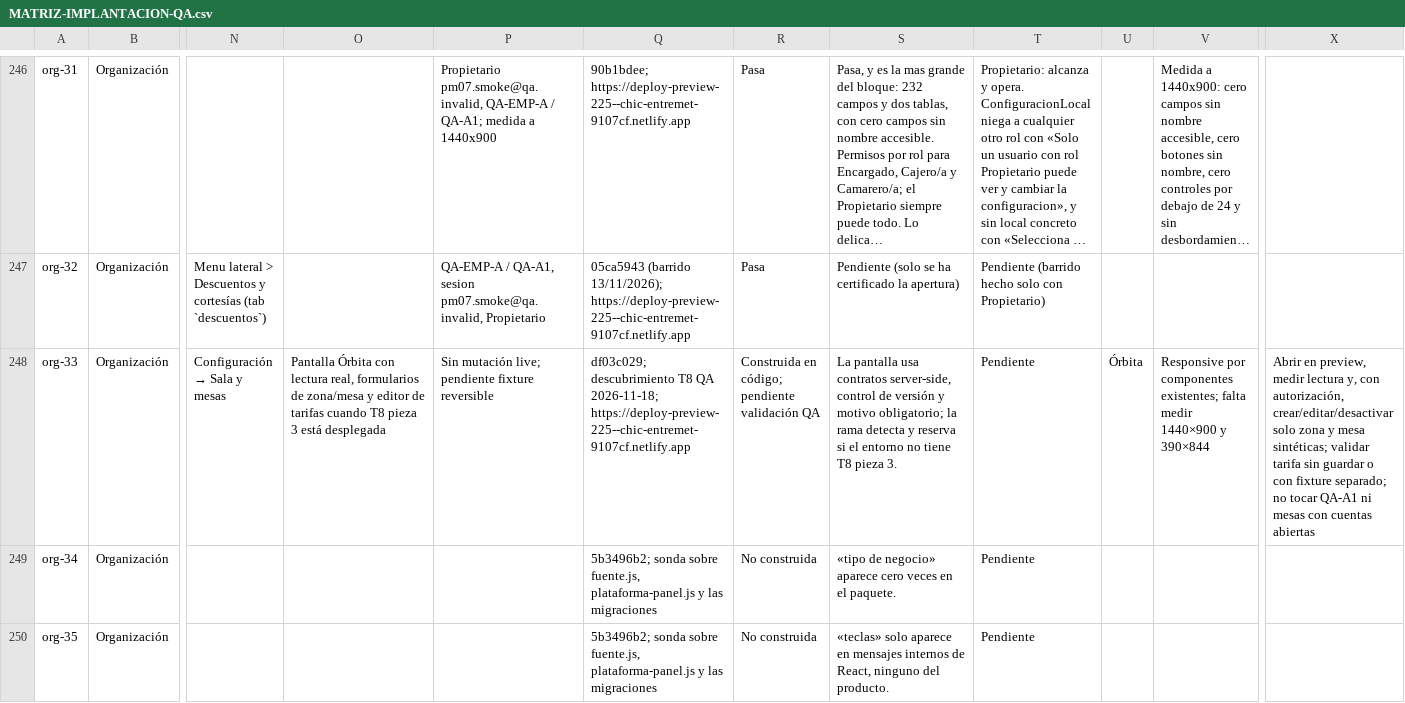
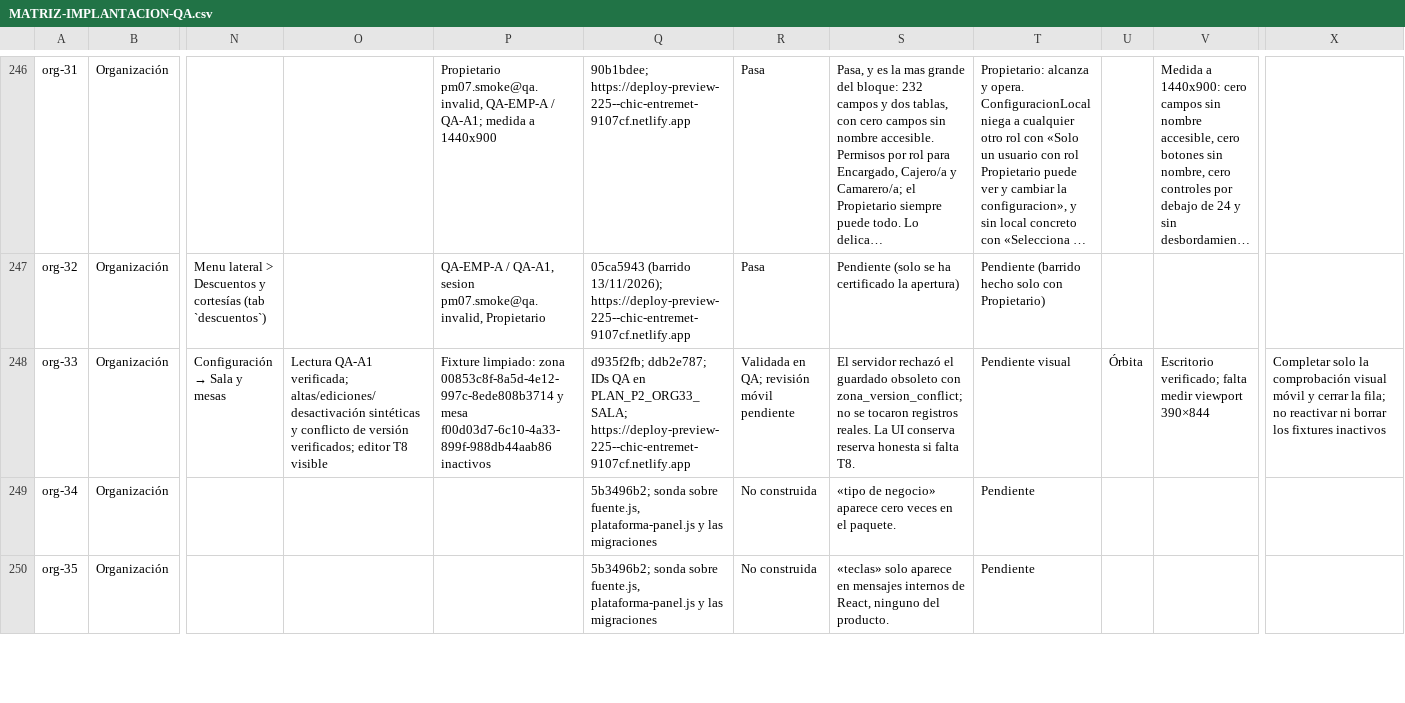
Before and after one commit to Plopezm1990/Almacen, a CSV file: docs/rediseno/MATRIZ-IMPLANTACION-QA.csv, drawn as a sheet; only a part is shown, gaps mark what is left out; long unchanged cells end in …; the diff names each change by its address in the sheet, - before the commit and + after, or states it on an @@ line.

```diff
--- a/docs/rediseno/MATRIZ-IMPLANTACION-QA.csv
+++ b/docs/rediseno/MATRIZ-IMPLANTACION-QA.csv
-O248: Pantalla Órbita con lectura real, formularios de zona/mesa y editor de tarifas cuando T8 pieza 3 está desplegada
+O248: Lectura QA-A1 verificada; altas/ediciones/desactivación sintéticas y conflicto de versión verificados; editor T8 visible
-P248: Sin mutación live; pendiente fixture reversible
+P248: Fixture limpiado: zona 00853c8f-8a5d-4e12-997c-8ede808b3714 y mesa f00d03d7-6c10-4a33-899f-988db44aab86 inactivos
-Q248: df03c029; descubrimiento T8 QA 2026-11-18; https://deploy-preview-225--chic-entremet-9107cf.netlify.app
+Q248: d935f2fb; ddb2e787; IDs QA en PLAN_P2_ORG33_SALA; https://deploy-preview-225--chic-entremet-9107cf.netlify.app
-R248: Construida en código; pendiente validación QA
+R248: Validada en QA; revisión móvil pendiente
-S248: La pantalla usa contratos server-side, control de versión y motivo obligatorio; la rama detecta y reserva si el entorno no tiene T8 pieza 3.
+S248: El servidor rechazó el guardado obsoleto con zona_version_conflict; no se tocaron registros reales. La UI conserva reserva honesta si falta T8.
-T248: Pendiente
+T248: Pendiente visual
-V248: Responsive por componentes existentes; falta medir 1440×900 y 390×844
+V248: Escritorio verificado; falta medir viewport 390×844
-X248: Abrir en preview, medir lectura y, con autorización, crear/editar/desactivar solo zona y mesa sintéticas; validar tarifa sin guardar o con fixture separado; no tocar QA-A1 ni mesas con cuentas abiertas
+X248: Completar solo la comprobación visual móvil y cerrar la fila; no reactivar ni borrar los fixtures inactivos
```
Also changed, not shown: 2 other files.
